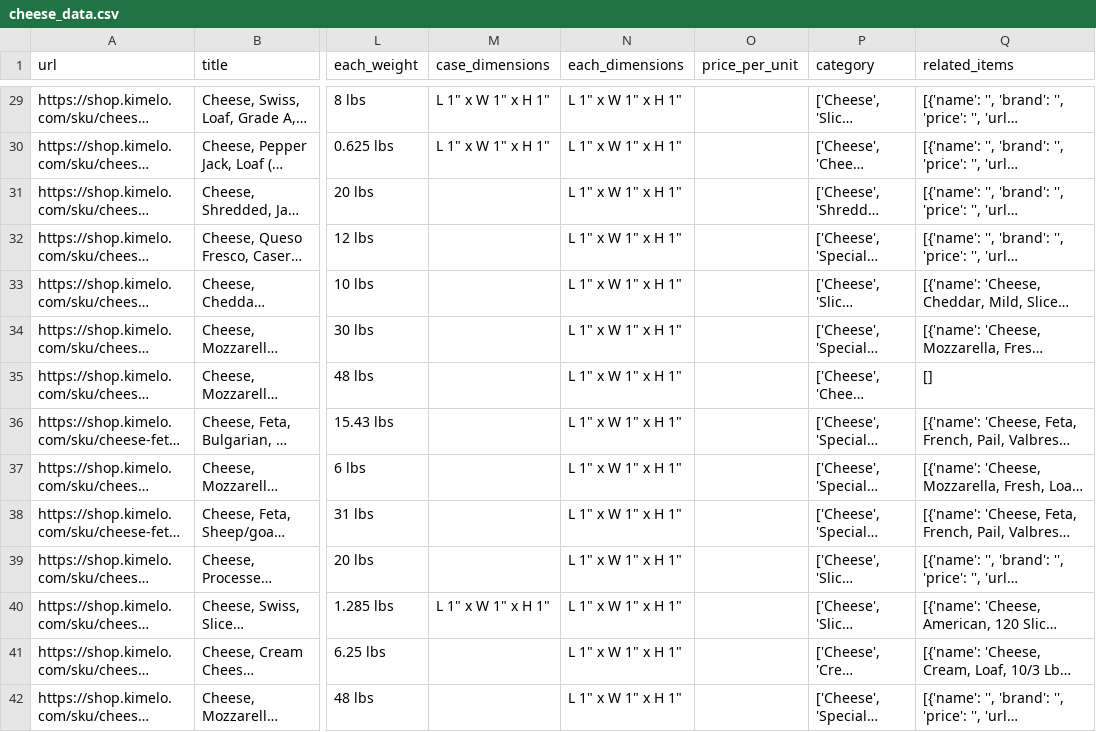
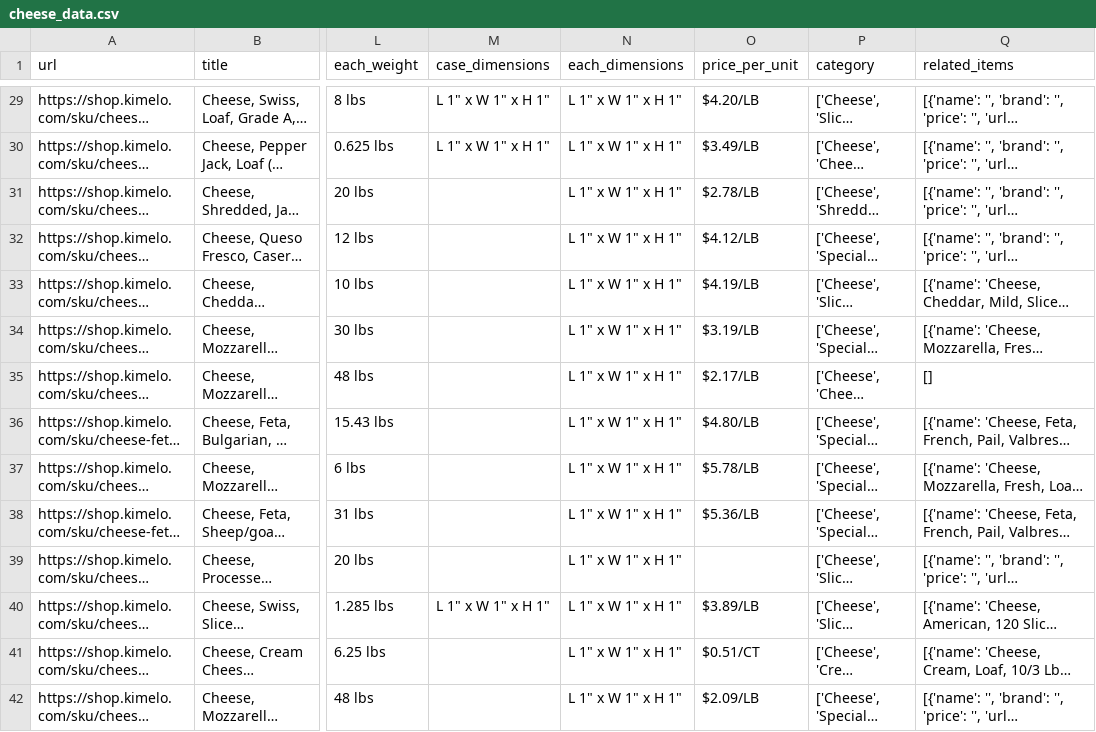
Before and after one commit to Heracles0330/Scrapping, a CSV file: cheese_data.csv, drawn as a sheet; only a part is shown, gaps mark what is left out; long unchanged cells end in …; the diff covers the shown part only; the diff names each change by its address in the sheet, - before the commit and + after, or states it on an @@ line.

Commit message:
fix: price_per_unit updated

```diff
--- a/cheese_data.csv
+++ b/cheese_data.csv
-O29 (price_per_unit): (empty)
+O29 (price_per_unit): $4.20/LB
-O30 (price_per_unit): (empty)
+O30 (price_per_unit): $3.49/LB
-O31 (price_per_unit): (empty)
+O31 (price_per_unit): $2.78/LB
-O32 (price_per_unit): (empty)
+O32 (price_per_unit): $4.12/LB
-O33 (price_per_unit): (empty)
+O33 (price_per_unit): $4.19/LB
-O34 (price_per_unit): (empty)
+O34 (price_per_unit): $3.19/LB
-O35 (price_per_unit): (empty)
+O35 (price_per_unit): $2.17/LB
-O36 (price_per_unit): (empty)
+O36 (price_per_unit): $4.80/LB
-O37 (price_per_unit): (empty)
+O37 (price_per_unit): $5.78/LB
-O38 (price_per_unit): (empty)
+O38 (price_per_unit): $5.36/LB
-O40 (price_per_unit): (empty)
+O40 (price_per_unit): $3.89/LB
-O41 (price_per_unit): (empty)
+O41 (price_per_unit): $0.51/CT
-O42 (price_per_unit): (empty)
+O42 (price_per_unit): $2.09/LB
```
Also changed, not shown: 79 edited cells elsewhere in this file, 4 other files.
